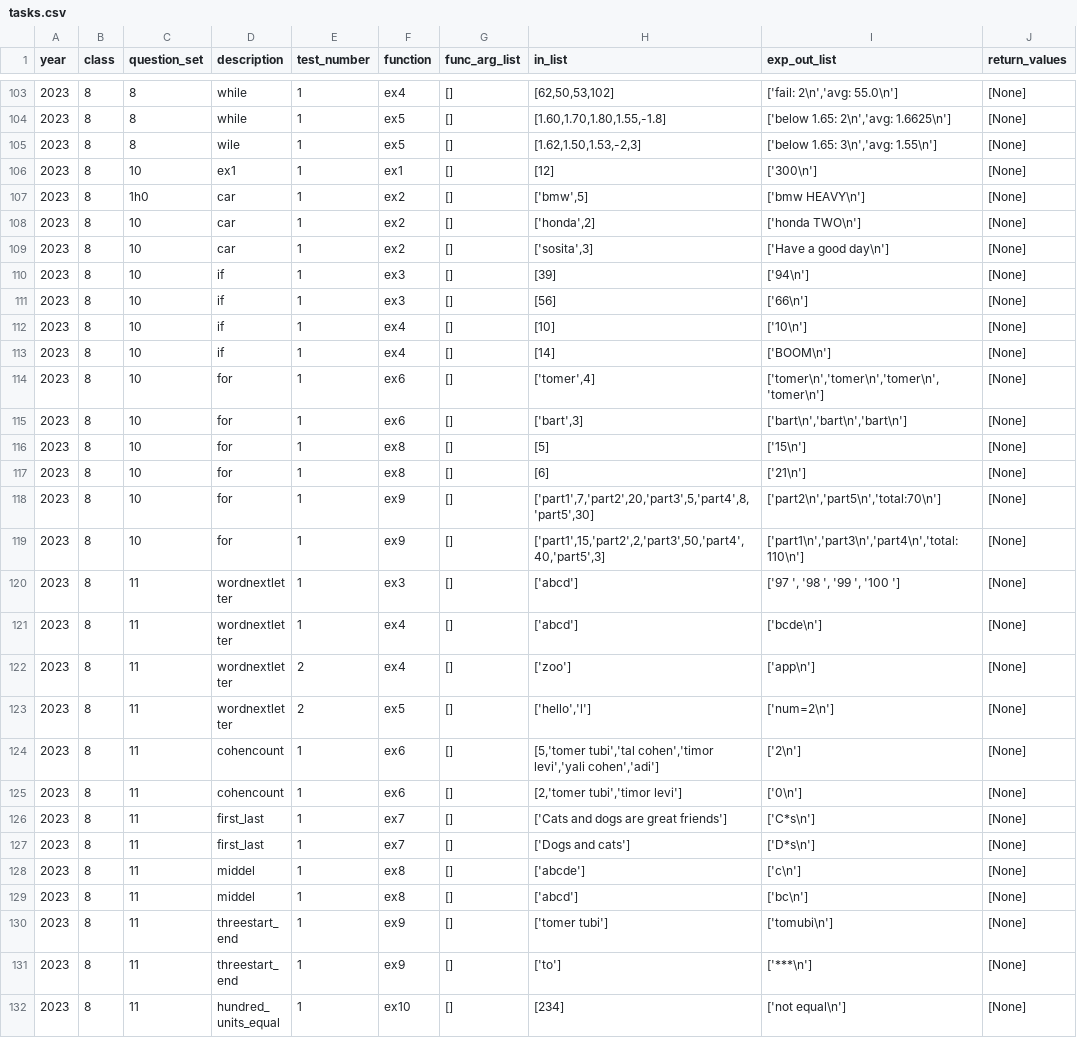
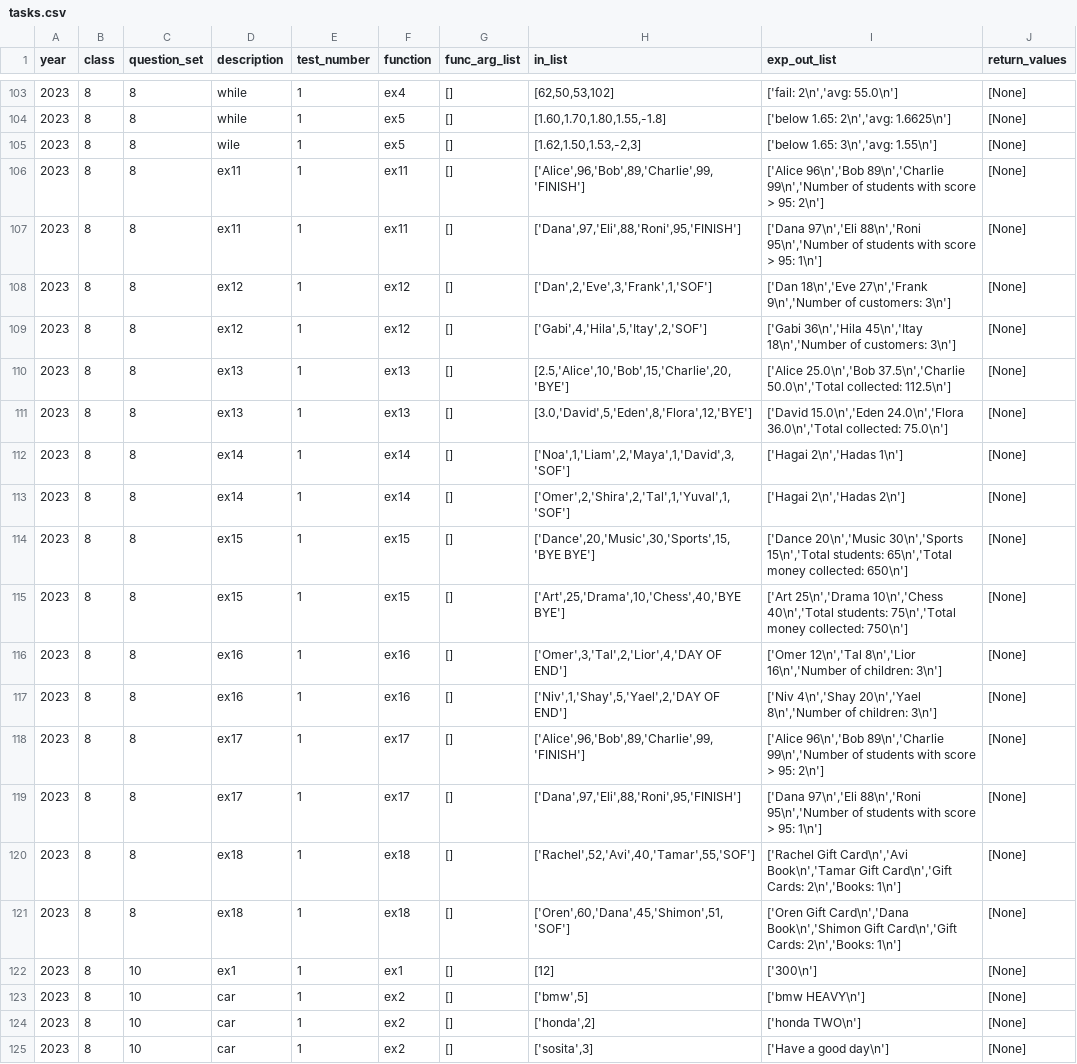
Before and after one commit to tomer2b/auto_grading, a CSV file: auto_grading/tasks.csv, drawn as a sheet; only a part is shown, gaps mark what is left out; the shorter side is filled out with more unchanged rows.

```diff
--- a/auto_grading/tasks.csv
+++ b/auto_grading/tasks.csv
@@ -105,4 +105,20 @@ year,class,question_set,description,test_number,function,func_arg_list,in_list,e
 2023,8,8,"wile",1,ex5,"[]","[1.62,1.50,1.53,-2,3]","['below 1.65: 3\n','avg: 1.55\n']","[None]"
+2023,8,8,"ex11",1,ex11,"[]","['Alice',96,'Bob',89,'Charlie',99,'FINISH']","['Alice 96\n','Bob 89\n','Charlie 99\n','Number of students with score > 95: 2\n']","[None]"
+2023,8,8,"ex11",1,ex11,"[]","['Dana',97,'Eli',88,'Roni',95,'FINISH']","['Dana 97\n','Eli 88\n','Roni 95\n','Number of students with score > 95: 1\n']","[None]"
+2023,8,8,"ex12",1,ex12,"[]","['Dan',2,'Eve',3,'Frank',1,'SOF']","['Dan 18\n','Eve 27\n','Frank 9\n','Number of customers: 3\n']","[None]"
+2023,8,8,"ex12",1,ex12,"[]","['Gabi',4,'Hila',5,'Itay',2,'SOF']","['Gabi 36\n','Hila 45\n','Itay 18\n','Number of customers: 3\n']","[None]"
+2023,8,8,"ex13",1,ex13,"[]","[2.5,'Alice',10,'Bob',15,'Charlie',20,'BYE']","['Alice 25.0\n','Bob 37.5\n','Charlie 50.0\n','Total collected: 112.5\n']","[None]"
+2023,8,8,"ex13",1,ex13,"[]","[3.0,'David',5,'Eden',8,'Flora',12,'BYE']","['David 15.0\n','Eden 24.0\n','Flora 36.0\n','Total collected: 75.0\n']","[None]"
+2023,8,8,"ex14",1,ex14,"[]","['Noa',1,'Liam',2,'Maya',1,'David',3,'SOF']","['Hagai 2\n','Hadas 1\n']","[None]"
+2023,8,8,"ex14",1,ex14,"[]","['Omer',2,'Shira',2,'Tal',1,'Yuval',1,'SOF']","['Hagai 2\n','Hadas 2\n']","[None]"
+2023,8,8,"ex15",1,ex15,"[]","['Dance',20,'Music',30,'Sports',15,'BYE BYE']","['Dance 20\n','Music 30\n','Sports 15\n','Total students: 65\n','Total money collected: 650\n']","[None]"
+2023,8,8,"ex15",1,ex15,"[]","['Art',25,'Drama',10,'Chess',40,'BYE BYE']","['Art 25\n','Drama 10\n','Chess 40\n','Total students: 75\n','Total money collected: 750\n']","[None]"
+2023,8,8,"ex16",1,ex16,"[]","['Omer',3,'Tal',2,'Lior',4,'DAY OF END']","['Omer 12\n','Tal 8\n','Lior 16\n','Number of children: 3\n']","[None]"
+2023,8,8,"ex16",1,ex16,"[]","['Niv',1,'Shay',5,'Yael',2,'DAY OF END']","['Niv 4\n','Shay 20\n','Yael 8\n','Number of children: 3\n']","[None]"
+2023,8,8,"ex17",1,ex17,"[]","['Alice',96,'Bob',89,'Charlie',99,'FINISH']","['Alice 96\n','Bob 89\n','Charlie 99\n','Number of students with score > 95: 2\n']","[None]"
+2023,8,8,"ex17",1,ex17,"[]","['Dana',97,'Eli',88,'Roni',95,'FINISH']","['Dana 97\n','Eli 88\n','Roni 95\n','Number of students with score > 95: 1\n']","[None]"
+2023,8,8,"ex18",1,ex18,"[]","['Rachel',52,'Avi',40,'Tamar',55,'SOF']","['Rachel Gift Card\n','Avi Book\n','Tamar Gift Card\n','Gift Cards: 2\n','Books: 1\n']","[None]"
+2023,8,8,"ex18",1,ex18,"[]","['Oren',60,'Dana',45,'Shimon',51,'SOF']","['Oren Gift Card\n','Dana Book\n','Shimon Gift Card\n','Gift Cards: 2\n','Books: 1\n']","[None]"
 2023,8,10,"ex1",1,ex1,"[]","[12]","['300\n']","[None]"
-2023,8,1h0,"car",1,ex2,"[]","['bmw',5]","['bmw HEAVY\n']","[None]"
+2023,8,10,"car",1,ex2,"[]","['bmw',5]","['bmw HEAVY\n']","[None]"
 2023,8,10,"car",1,ex2,"[]","['honda',2]","['honda TWO\n']","[None]"
```
Also changed, not shown: 1 other file.
